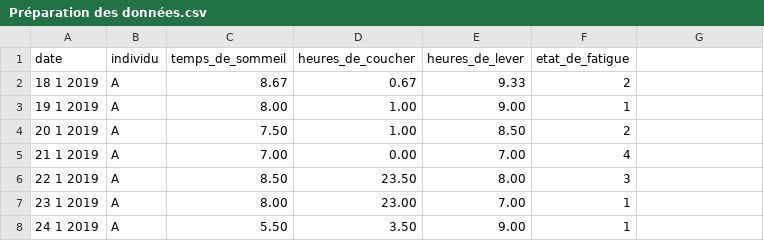
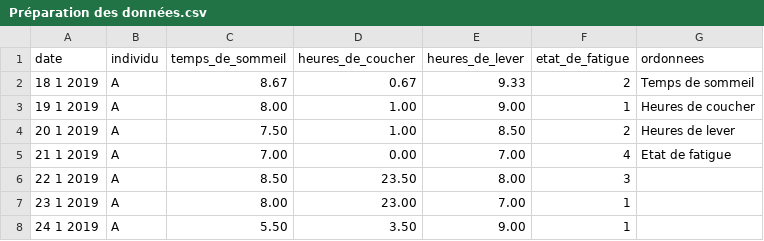
Before and after one commit to MathieuBourdin/HaveAGoodNight, a CSV file: Préparation des données.csv, drawn as a sheet; only a part is shown.

Commit message:
Add files via upload

```diff
--- a/Préparation des données.csv
+++ b/Préparation des données.csv
@@ -1,6 +1,6 @@
-date,individu,temps_de_sommeil,heures_de_coucher,heures_de_lever,etat_de_fatigue,,,,
-18 1 2019,A,8.67,0.67,9.33,2,,,,
-19 1 2019,A,8.00,1.00,9.00,1,,,,
-20 1 2019,A,7.50,1.00,8.50,2,,,,
-21 1 2019,A,7.00,0.00,7.00,4,,,,
+date,individu,temps_de_sommeil,heures_de_coucher,heures_de_lever,etat_de_fatigue,ordonnees,,,
+18 1 2019,A,8.67,0.67,9.33,2,Temps de sommeil,,,
+19 1 2019,A,8.00,1.00,9.00,1,Heures de coucher,,,
+20 1 2019,A,7.50,1.00,8.50,2,Heures de lever,,,
+21 1 2019,A,7.00,0.00,7.00,4,Etat de fatigue,,,
 22 1 2019,A,8.50,23.50,8.00,3,,,,
```
